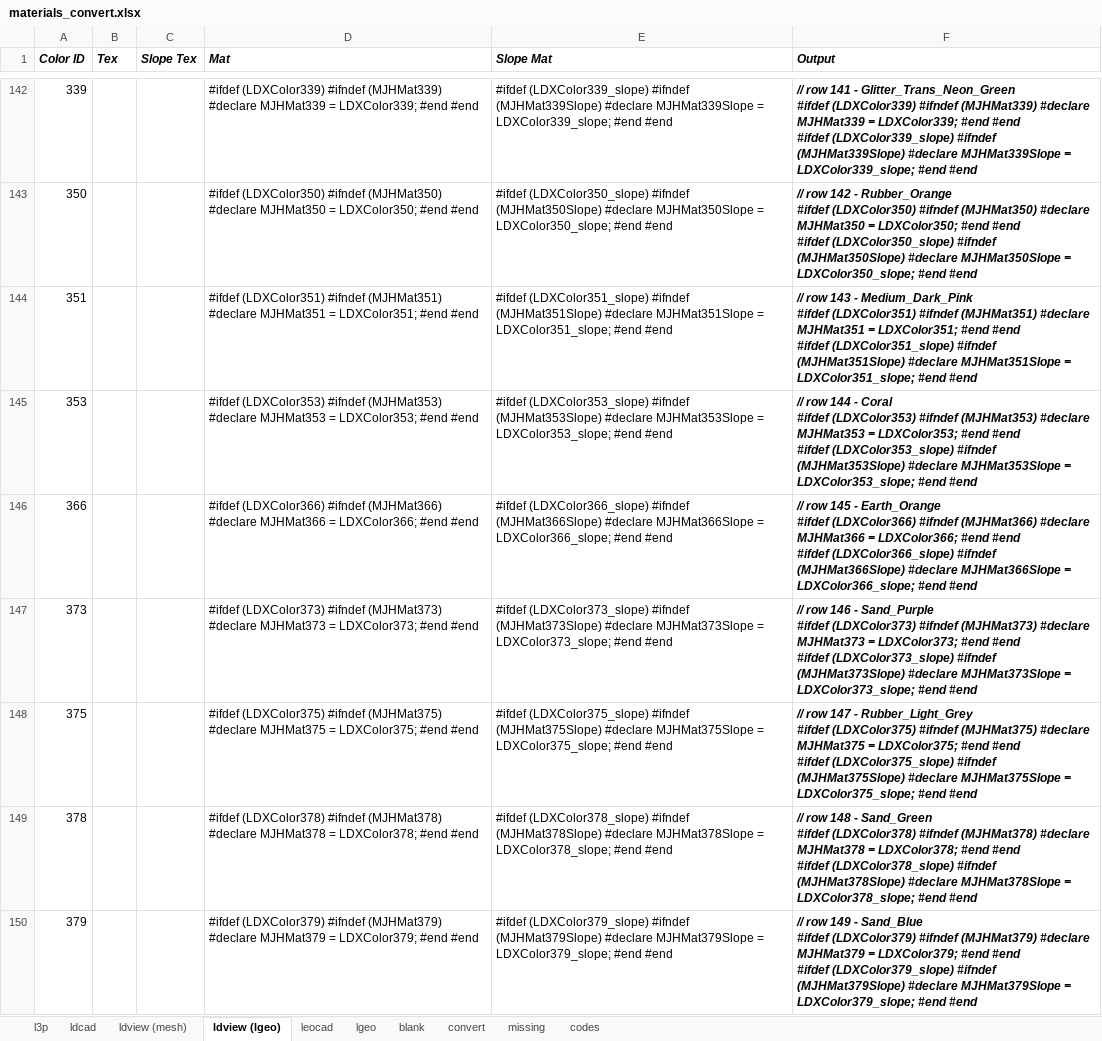
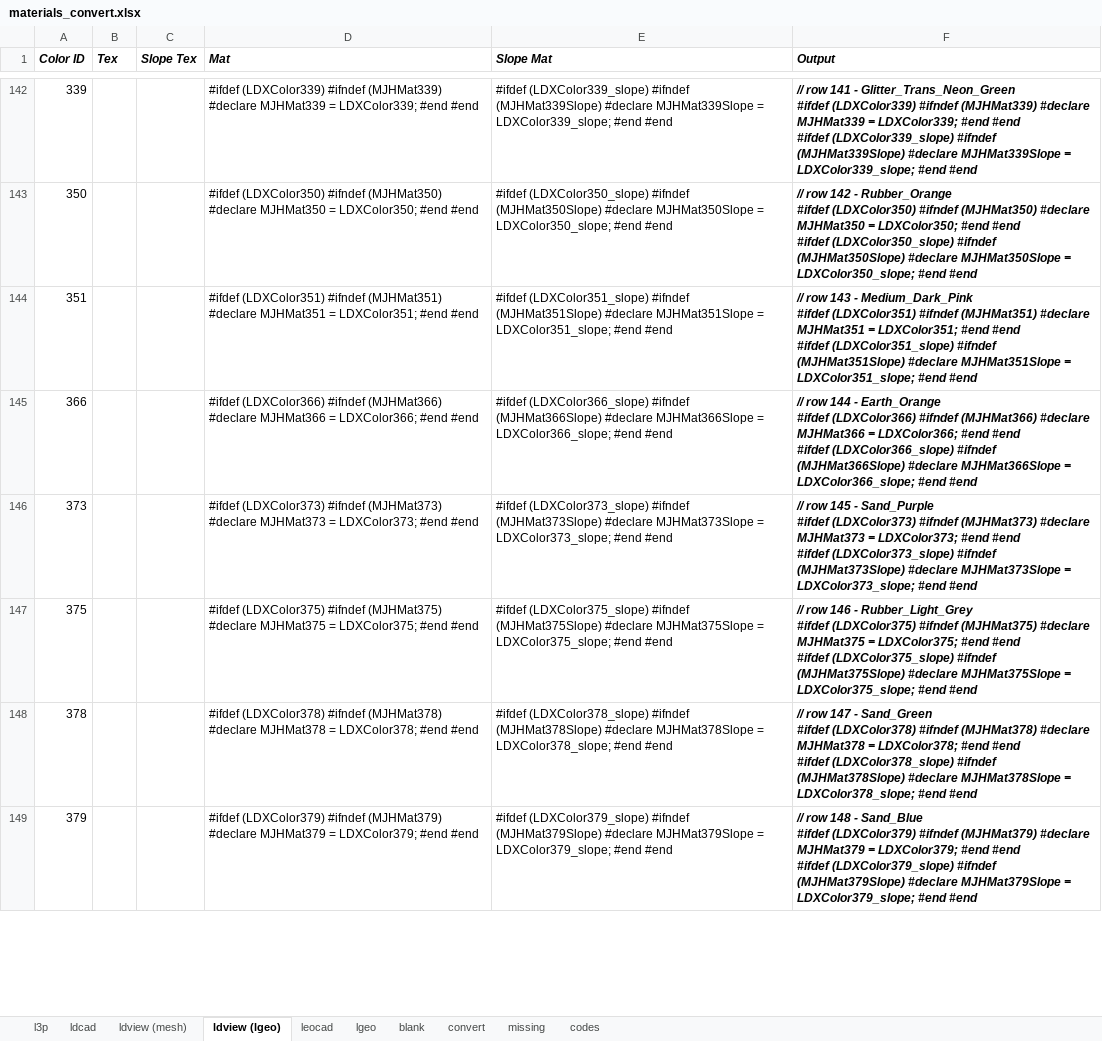
Before and after one commit to mjhorvath/Mike-LDraw-Models, an Excel workbook: scripts/materials_convert.xlsx, sheet ldview (lgeo), drawn as a sheet; only a part is shown, gaps mark what is left out; values as stored, in another font and other column widths than the file's, no borders; removed rows and columns are numbered as before the commit, all else as after; ↵ is a line break in a cell; the diff covers the shown part only; the diff names each change by its address in the sheet, - before the commit and + after, or states it on an @@ line.

```diff
--- a/scripts/materials_convert.xlsx (sheet ldview (lgeo))
+++ b/scripts/materials_convert.xlsx (sheet ldview (lgeo))
-row 145: 353 |  |  | #ifdef (LDXColor353) #ifndef (MJHMat353) #declare MJHMat353 = LDXColor353; #end #end | #ifdef (LDXColor353_slope) #ifndef (MJHMat353Slope) #declare MJHMat353Slope = LDXColor353_slope; #end #end | // row 144 - Coral ↵ #ifdef (LDXColor353) #ifndef (MJHMat353) #declare MJHMat353 = LDXColor353; #end #end ↵ #ifdef (LDXColor353_slope) #ifndef (MJHMat353Slope) #declare MJHMat353Slope = LDXColor353_slope; #end #end
-F145 (Output): // row 145 - Earth_Orange…
+F145 (Output): // row 144 - Earth_Orange…
-F146 (Output): // row 146 - Sand_Purple…
+F146 (Output): // row 145 - Sand_Purple…
-F147 (Output): // row 147 - Rubber_Light_Grey…
+F147 (Output): // row 146 - Rubber_Light_Grey…
-F148 (Output): // row 148 - Sand_Green…
+F148 (Output): // row 147 - Sand_Green…
-F149 (Output): // row 149 - Sand_Blue…
+F149 (Output): // row 148 - Sand_Blue…
```
Also changed, not shown: 3 removed rows and 14 edited cells elsewhere in this sheet, sheet convert, sheet blank, sheet missing, sheet ldcad, sheet l3p, sheet lgeo, 3 more sheets, formulas that keep their value, 17 other files.
